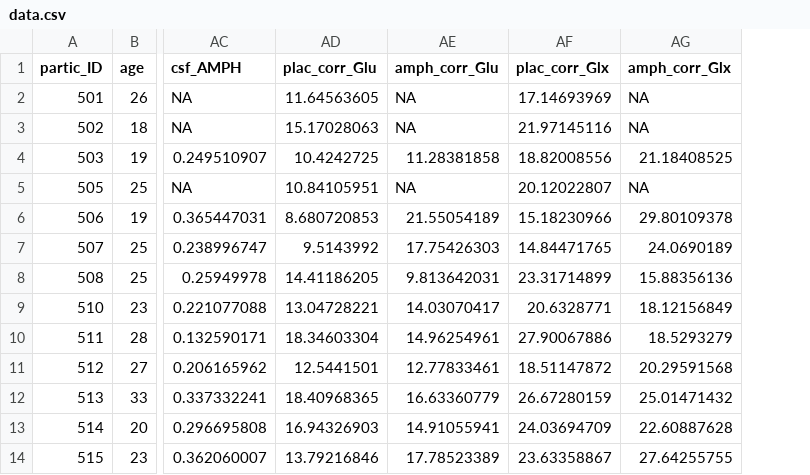
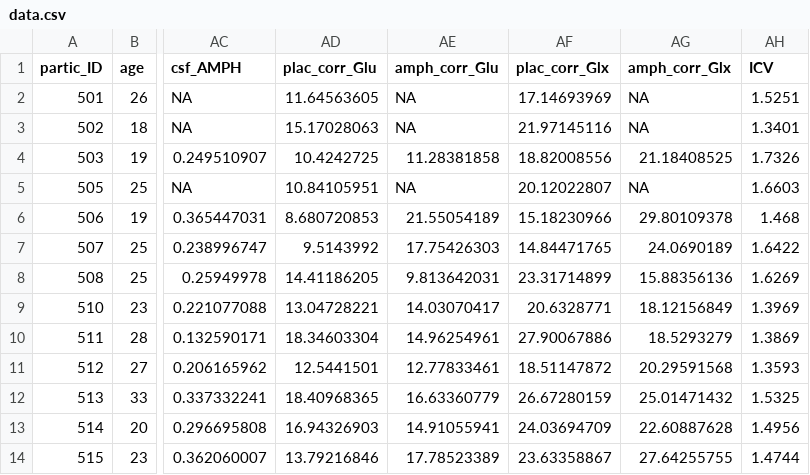
Before and after one commit to rogeauA/PFC_GrayMatter_DA-Glx, a CSV file: data/variables/data.csv, drawn as a sheet; only a part is shown, gaps mark what is left out; the diff names each change by its address in the sheet, - before the commit and + after, or states it on an @@ line.

Commit message:
Update data.csv

```diff
--- a/data/variables/data.csv
+++ b/data/variables/data.csv
+column AH (ICV), rows 2-14: 1.5251 | 1.3401 | 1.7326 | 1.6603 | 1.468 | 1.6422 | 1.6269 | 1.3969 | 1.3869 | 1.3593 | 1.5325 | 1.4956 | 1.4744
```
